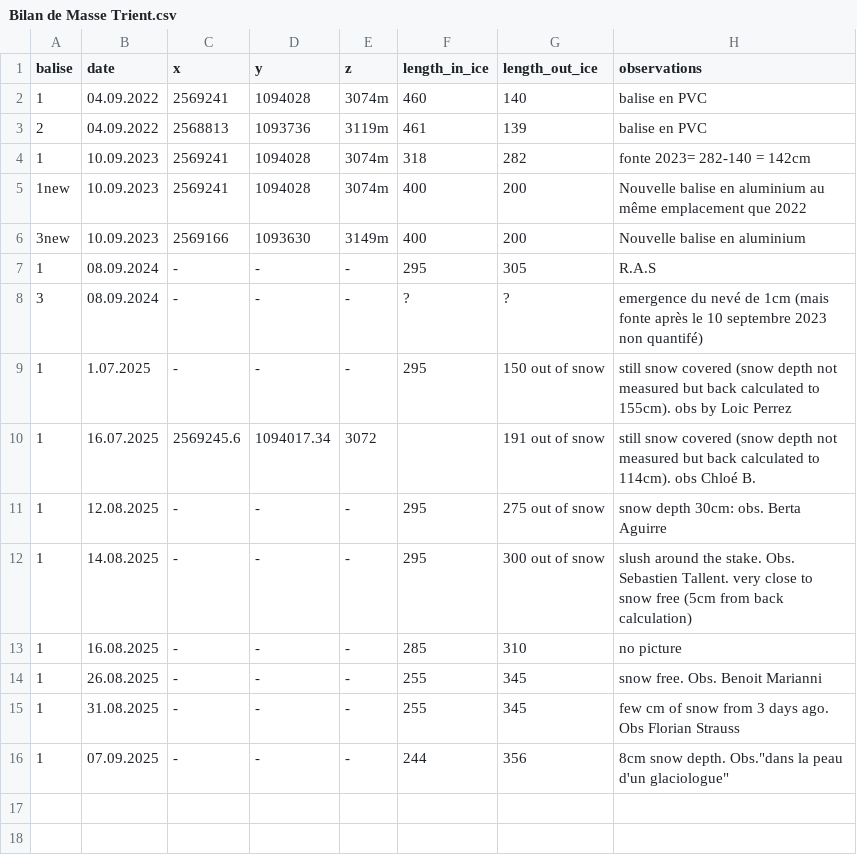
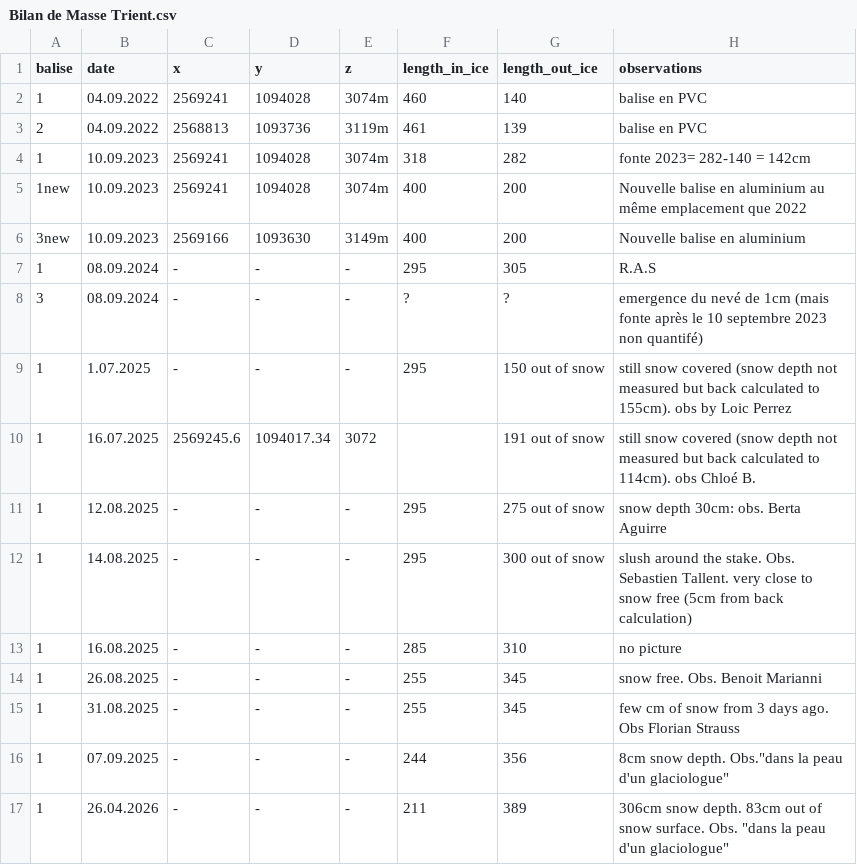
Before and after one commit to christopheogier/Glacier-Mass-Balance-Parc-Trient, a CSV file: Bilan de Masse Trient.csv, drawn as a sheet; the diff names each change by its address in the sheet, - before the commit and + after, or states it on an @@ line.

Commit message:
Update Bilan de Masse Trient.csv

```diff
--- a/Bilan de Masse Trient.csv
+++ b/Bilan de Masse Trient.csv
+row 17: 1 | 26.04.2026 | - | - | - | 211 | 389 | 306cm snow depth. 83cm out of snow surface. Obs. "dans la peau d'un glaciologue"
```
